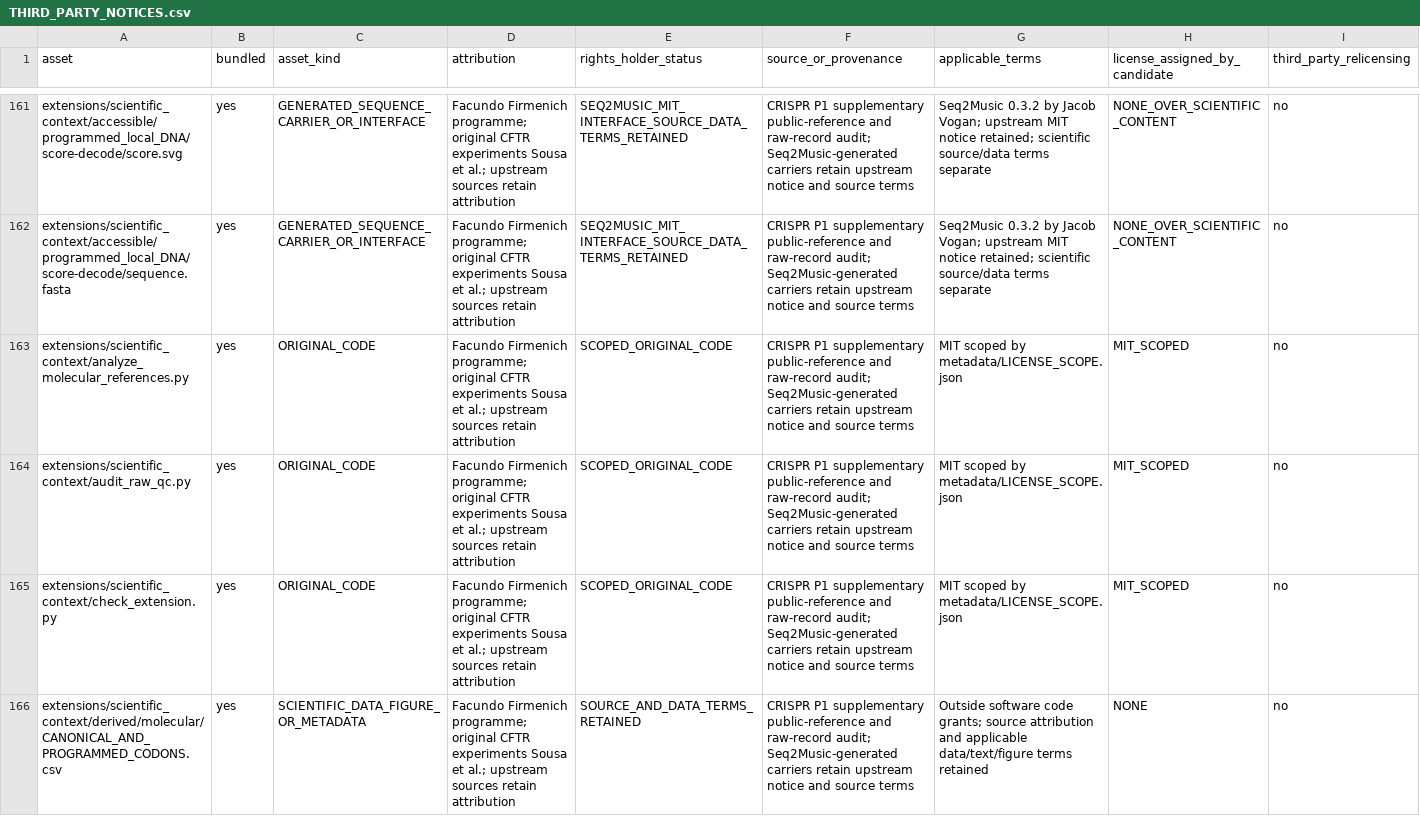
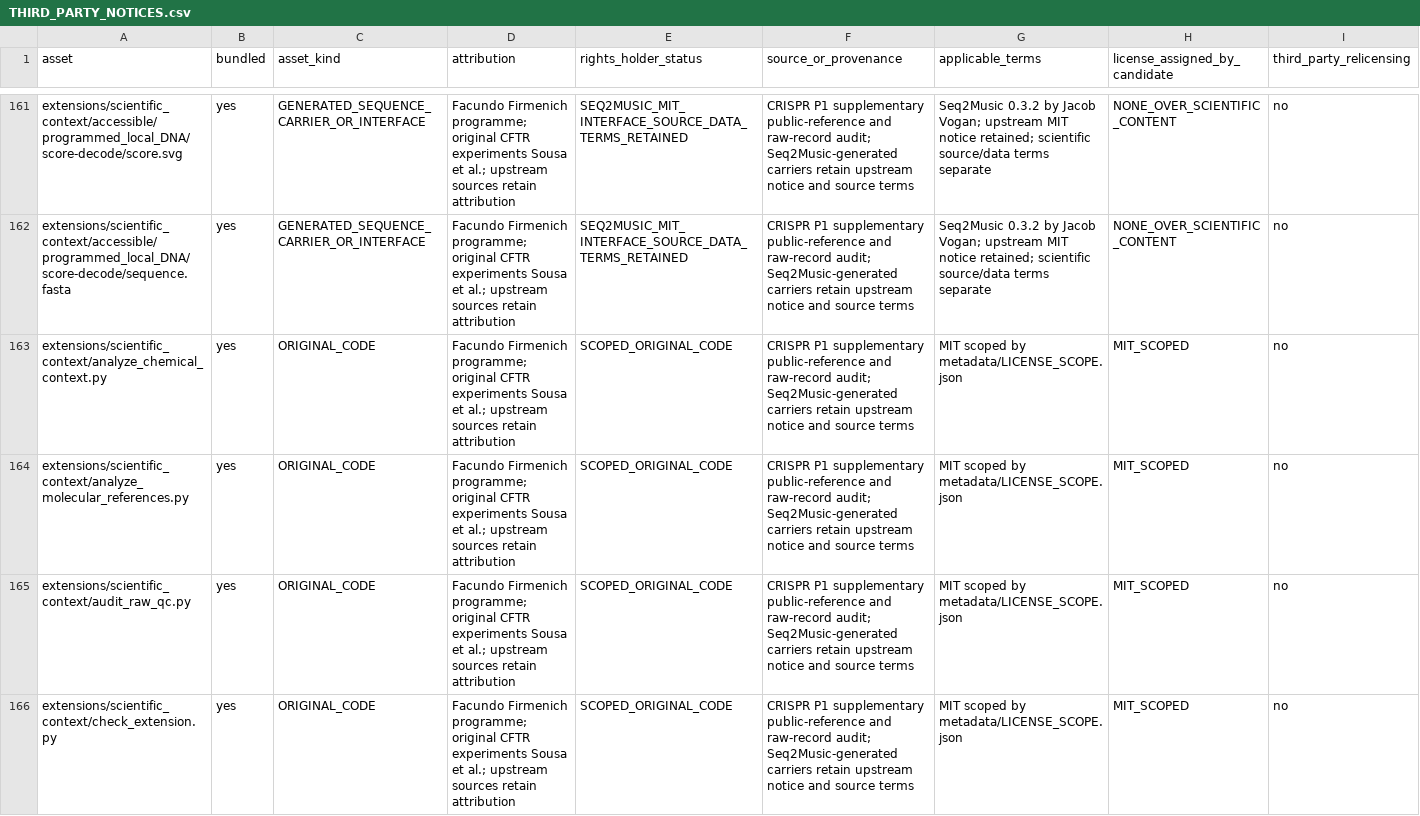
Before and after one commit to FacundoFirmenich/crispr-observability, a CSV file: THIRD_PARTY_NOTICES.csv, drawn as a sheet; only a part is shown, gaps mark what is left out; the shorter side is filled out with more unchanged rows; the diff covers the shown part only; the diff names each change by its address in the sheet, - before the commit and + after, or states it on an @@ line.

Commit message:
Add exact chemical comparator identities to CRISPR reference audit

```diff
--- a/THIRD_PARTY_NOTICES.csv
+++ b/THIRD_PARTY_NOTICES.csv
+row 163: extensions/scientific_context/analyze_chemical_context.py | yes | ORIGINAL_CODE | Facundo Firmenich programme; original CFTR experiments Sousa et al.; upstream sources retain attribution | SCOPED_ORIGINAL_CODE | CRISPR P1 supplementary public-reference and raw-record audit; Seq2Music-generated carriers retain upstream notice and source terms | MIT scoped by metadata/LICENSE_SCOPE.json | MIT_SCOPED | no
```
Also changed, not shown: 11 added rows elsewhere in this file, 20 other files.
